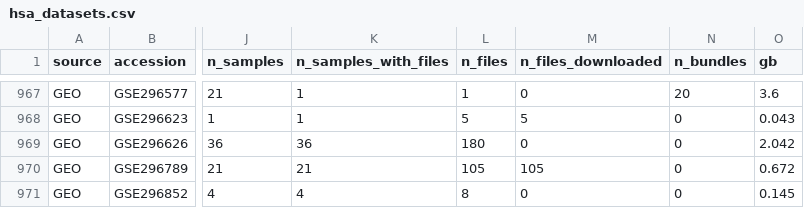
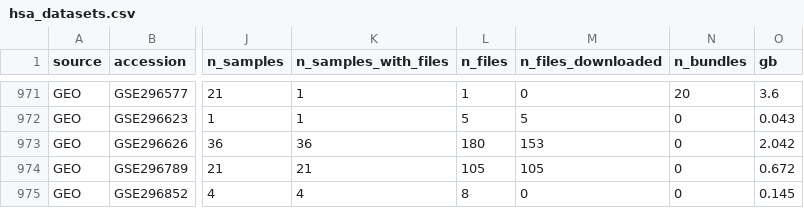
Before and after one commit to izu0421/humanspatialatlas, a CSV file: exports/hsa_datasets.csv, drawn as a sheet; only a part is shown, gaps mark what is left out; addresses are those after the commit; the diff covers the shown part only; the diff names each change by its address in the sheet, - before the commit and + after, or states it on an @@ line.

```diff
--- a/exports/hsa_datasets.csv
+++ b/exports/hsa_datasets.csv
-M973 (n_files_downloaded): 0
+M973 (n_files_downloaded): 153
```
Also changed, not shown: 7 added rows, 1 removed row and 3 edited cells elsewhere in this file, 6 other files.
